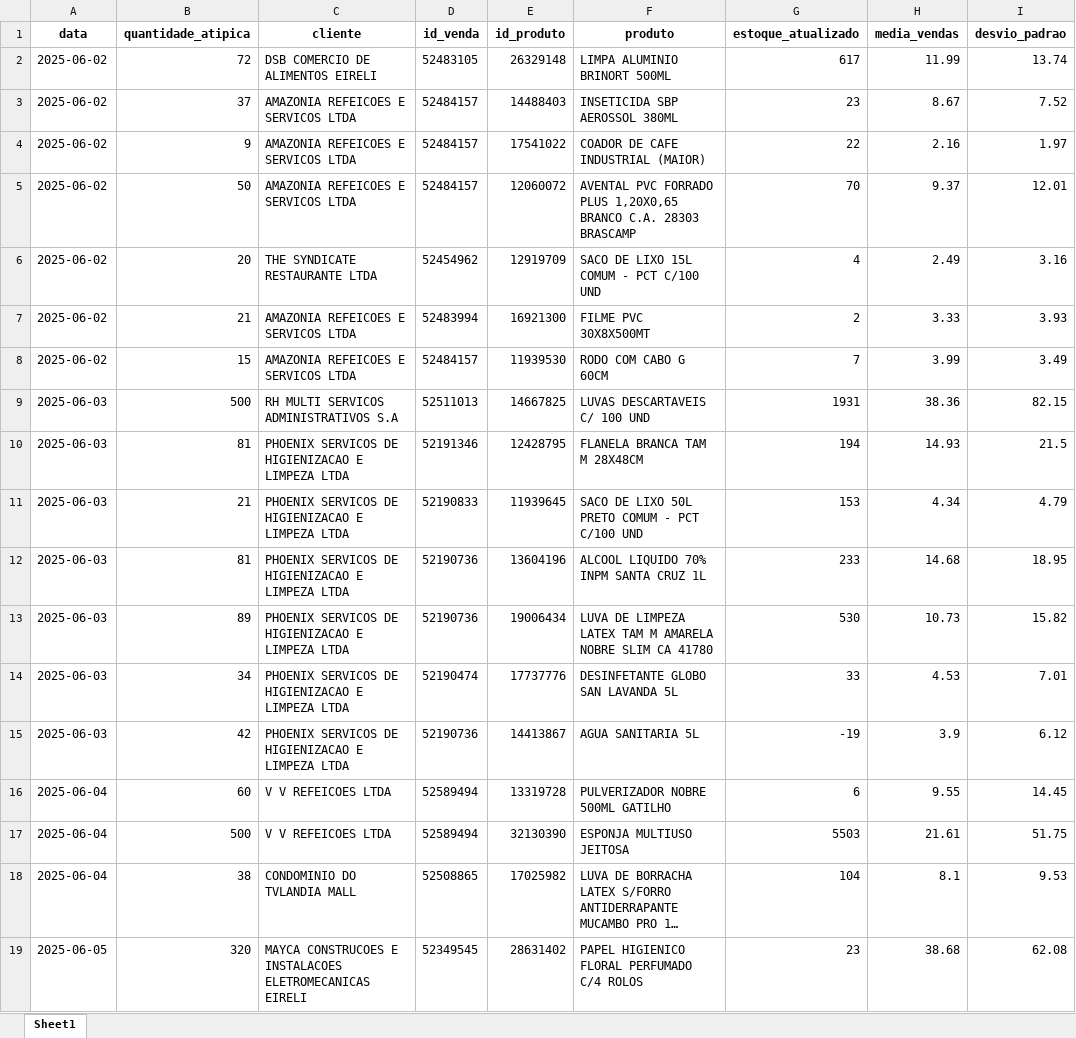
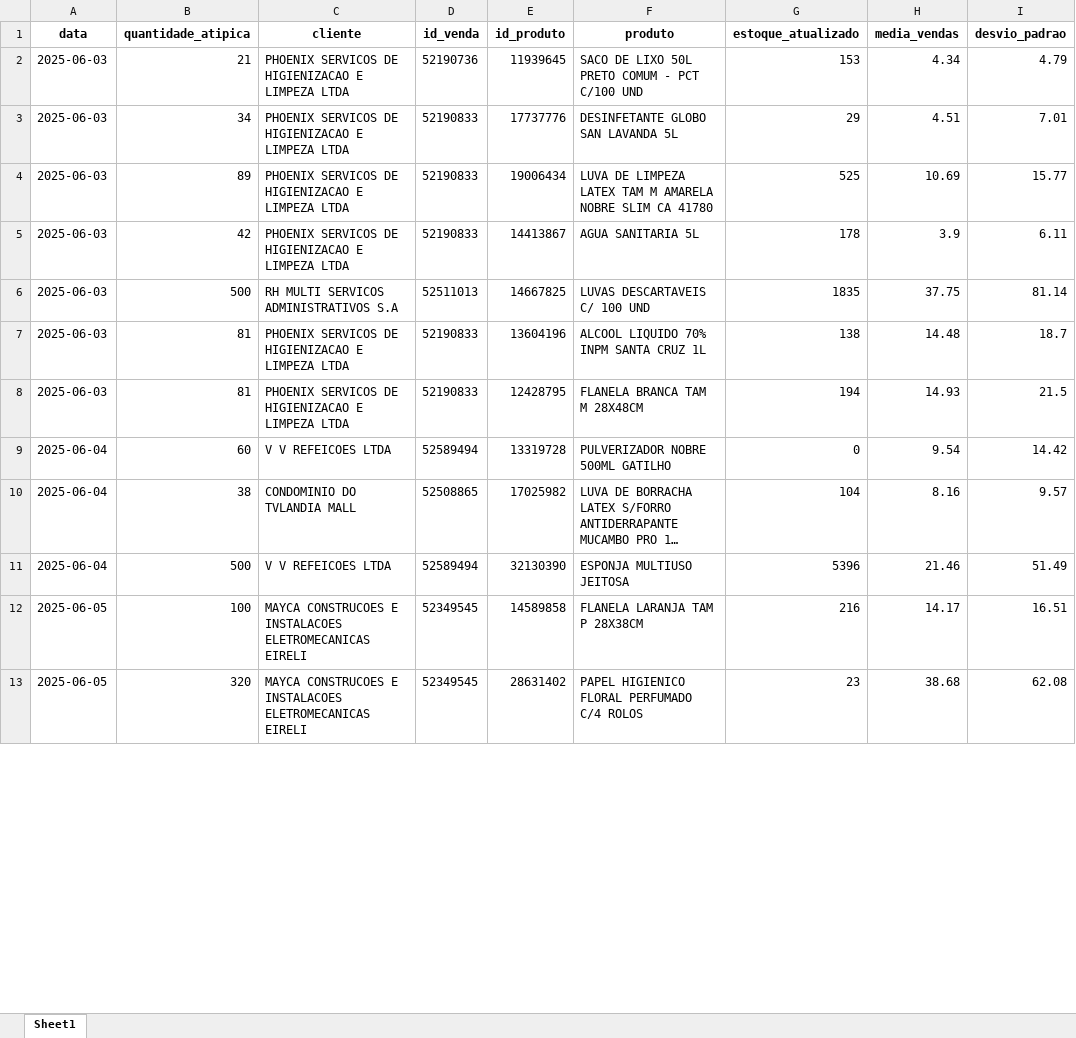
Before and after one commit to maloka-ai/poc-dashboard, an Excel workbook: dados/ADD/Dados_ADD_PF/vendas_atipicas.xlsx, sheet Sheet1, drawn as a sheet; only a part is shown; long unchanged cells end in …; values as stored, in another font and other column widths than the file's, no borders; removed rows and columns are numbered as before the commit, all else as after; the diff covers the shown part only; the diff names each change by its address in the sheet, - before the commit and + after, or states it on an @@ line.

Commit message:
atualizei dados da add

```diff
--- a/dados/ADD/Dados_ADD_PF/vendas_atipicas.xlsx (sheet Sheet1)
+++ b/dados/ADD/Dados_ADD_PF/vendas_atipicas.xlsx (sheet Sheet1)
-row 2: 2025-06-02 | 72 | DSB COMERCIO DE ALIMENTOS EIRELI | 52483105 | 26329148 | LIMPA ALUMINIO BRINORT 500ML | 617 | 11.99 | 13.74
-row 3: 2025-06-02 | 37 | AMAZONIA REFEICOES E SERVICOS LTDA | 52484157 | 14488403 | INSETICIDA SBP AEROSSOL 380ML | 23 | 8.67 | 7.52
-row 4: 2025-06-02 | 9 | AMAZONIA REFEICOES E SERVICOS LTDA | 52484157 | 17541022 | COADOR DE CAFE INDUSTRIAL (MAIOR) | 22 | 2.16 | 1.97
-row 5: 2025-06-02 | 50 | AMAZONIA REFEICOES E SERVICOS LTDA | 52484157 | 12060072 | AVENTAL PVC FORRADO PLUS 1,20X0,65 BRANCO C.A. 28303 BRASCAMP | 70 | 9.37 | 12.01
-row 6: 2025-06-02 | 20 | THE SYNDICATE RESTAURANTE LTDA | 52454962 | 12919709 | SACO DE LIXO 15L COMUM - PCT C/100 UND | 4 | 2.49 | 3.16
-row 7: 2025-06-02 | 21 | AMAZONIA REFEICOES E SERVICOS LTDA | 52483994 | 16921300 | FILME PVC 30X8X500MT | 2 | 3.33 | 3.93
-row 8: 2025-06-02 | 15 | AMAZONIA REFEICOES E SERVICOS LTDA | 52484157 | 11939530 | RODO COM CABO G 60CM | 7 | 3.99 | 3.49
-row 9: 2025-06-03 | 500 | RH MULTI SERVICOS ADMINISTRATIVOS S.A | 52511013 | 14667825 | LUVAS DESCARTAVEIS C/ 100 UND | 1931 | 38.36 | 82.15
-row 10: 2025-06-03 | 81 | PHOENIX SERVICOS DE HIGIENIZACAO E LIMPEZA LTDA | 52191346 | 12428795 | FLANELA BRANCA TAM M 28X48CM | 194 | 14.93 | 21.5
-D2 (id_venda): 52190833
+D2 (id_venda): 52190736
-row 12: 2025-06-03 | 81 | PHOENIX SERVICOS DE HIGIENIZACAO E LIMPEZA LTDA | 52190736 | 13604196 | ALCOOL LIQUIDO 70% INPM SANTA CRUZ 1L | 233 | 14.68 | 18.95
-row 13: 2025-06-03 | 89 | PHOENIX SERVICOS DE HIGIENIZACAO E LIMPEZA LTDA | 52190736 | 19006434 | LUVA DE LIMPEZA LATEX TAM M AMARELA NOBRE SLIM CA 41780 | 530 | 10.73 | 15.82
-D3 (id_venda): 52190474
+D3 (id_venda): 52190833
-G3 (estoque_atualizado): 33
+G3 (estoque_atualizado): 29
-H3 (media_vendas): 4.53
+H3 (media_vendas): 4.51
+row 4: 2025-06-03 | 89 | PHOENIX SERVICOS DE HIGIENIZACAO E LIMPEZA LTDA | 52190833 | 19006434 | LUVA DE LIMPEZA LATEX TAM M AMARELA NOBRE SLIM CA 41780 | 525 | 10.69 | 15.77
-D5 (id_venda): 52190736
+D5 (id_venda): 52190833
-G5 (estoque_atualizado): -19
+G5 (estoque_atualizado): 178
-I5 (desvio_padrao): 6.12
+I5 (desvio_padrao): 6.11
+row 6: 2025-06-03 | 500 | RH MULTI SERVICOS ADMINISTRATIVOS S.A | 52511013 | 14667825 | LUVAS DESCARTAVEIS C/ 100 UND | 1835 | 37.75 | 81.14
+row 7: 2025-06-03 | 81 | PHOENIX SERVICOS DE HIGIENIZACAO E LIMPEZA LTDA | 52190833 | 13604196 | ALCOOL LIQUIDO 70% INPM SANTA CRUZ 1L | 138 | 14.48 | 18.7
+row 8: 2025-06-03 | 81 | PHOENIX SERVICOS DE HIGIENIZACAO E LIMPEZA LTDA | 52190833 | 12428795 | FLANELA BRANCA TAM M 28X48CM | 194 | 14.93 | 21.5
-G9 (estoque_atualizado): 6
+G9 (estoque_atualizado): 0
-H9 (media_vendas): 9.55
+H9 (media_vendas): 9.54
-I9 (desvio_padrao): 14.45
+I9 (desvio_padrao): 14.42
-row 17: 2025-06-04 | 500 | V V REFEICOES LTDA | 52589494 | 32130390 | ESPONJA MULTIUSO JEITOSA | 5503 | 21.61 | 51.75
-H10 (media_vendas): 8.1
+H10 (media_vendas): 8.16
-I10 (desvio_padrao): 9.53
+I10 (desvio_padrao): 9.57
+row 11: 2025-06-04 | 500 | V V REFEICOES LTDA | 52589494 | 32130390 | ESPONJA MULTIUSO JEITOSA | 5396 | 21.46 | 51.49
+row 12: 2025-06-05 | 100 | MAYCA CONSTRUCOES E INSTALACOES ELETROMECANICAS EIRELI | 52349545 | 14589858 | FLANELA LARANJA TAM P 28X38CM | 216 | 14.17 | 16.51
```
Also changed, not shown: 5 added rows, 6 removed rows, 1 moved row and 25 edited cells elsewhere in this sheet, dados/ADD/Dados_ADD_PF/analise_consistencia_estoque.xlsx, dados/ADD/Dados_ADD_PF/analise_curva_cobertura.xlsx, 12 other files.
